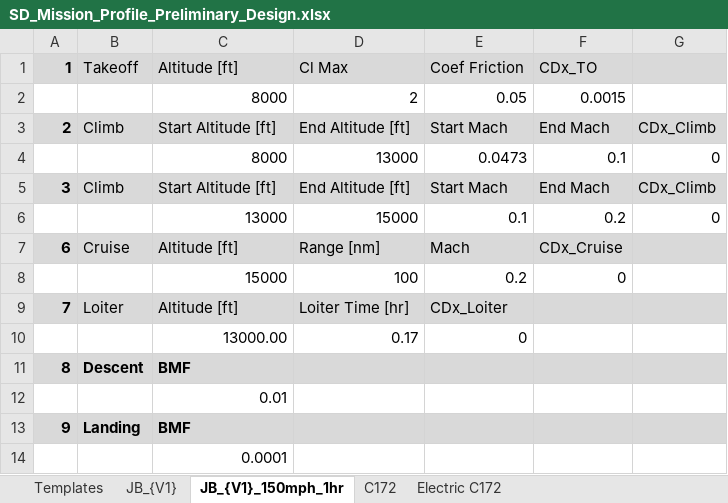
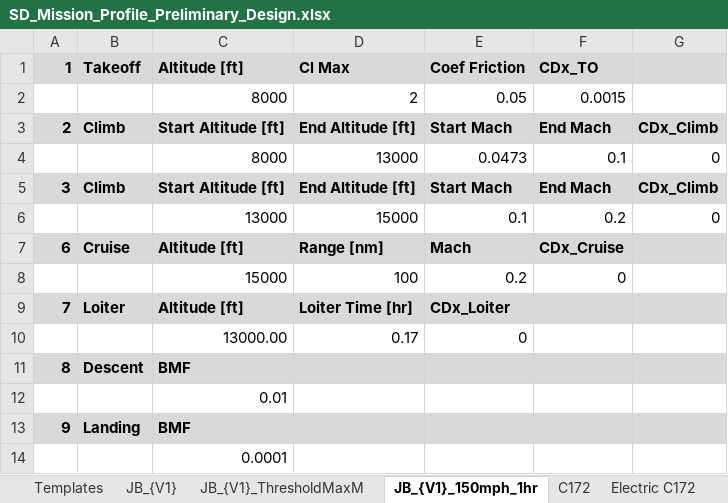
Before and after one commit to NoahJudelson/Team06_SeniorProj, an Excel workbook: USE_THIS_DESIGN_CODE/Input Excel Sheets/Mission Profiles/SD_Mission_Profile_Preliminary_Design.xlsx, sheet JB_{V1}_150mph_1hr, drawn as a sheet; values as stored, in another font and other column widths than the file's, no borders; conditional formats not drawn; the diff names each change by its address in the sheet, - before the commit and + after, or states it on an @@ line.

```diff
--- a/USE_THIS_DESIGN_CODE/Input Excel Sheets/Mission Profiles/SD_Mission_Profile_Preliminary_Design.xlsx (sheet JB_{V1}_150mph_1hr)
+++ b/USE_THIS_DESIGN_CODE/Input Excel Sheets/Mission Profiles/SD_Mission_Profile_Preliminary_Design.xlsx (sheet JB_{V1}_150mph_1hr)
+sheet tab: JB_{V1}_ThresholdMaxM
-B1:F1 bold: off
+B1:F1 bold: on
-B3:G3 bold: off
+B3:G3 bold: on
-B5:G5 bold: off
+B5:G5 bold: on
-B7:F7 bold: off
+B7:F7 bold: on
-B9:E9 bold: off
+B9:E9 bold: on
```
Also changed, not shown: sheet JB_{V1}, 3 other files.
